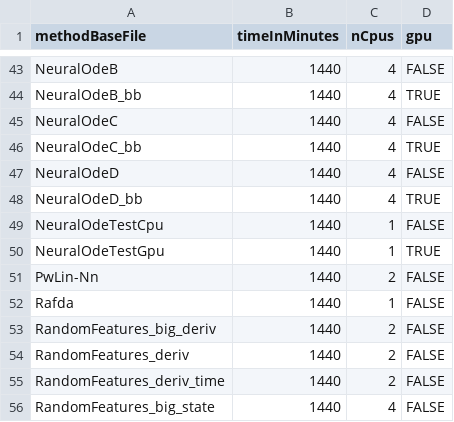
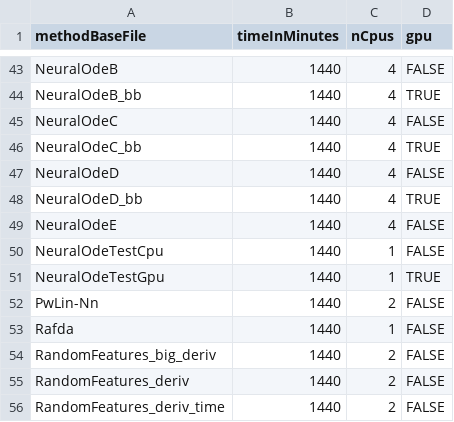
Before and after one commit to chroetz/DEEBextras, a CSV file: DbLorenzBig/hyper/_slurmTime.csv, drawn as a sheet; only a part is shown, gaps mark what is left out; the shorter side is filled out with more unchanged rows; the diff names each change by its address in the sheet, - before the commit and + after, or states it on an @@ line.

Commit message:
NodeE (fix wrong out time step, which should not have a relevant effect)

```diff
--- a/DbLorenzBig/hyper/_slurmTime.csv
+++ b/DbLorenzBig/hyper/_slurmTime.csv
+row 49: NeuralOdeE | 1440 | 4 | FALSE
```
Also changed, not shown: 11 other files.
